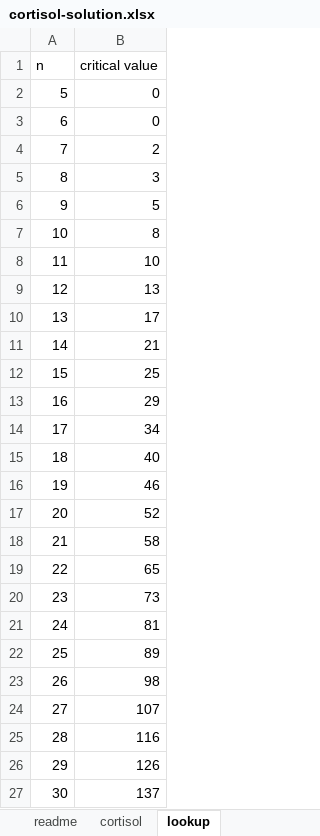
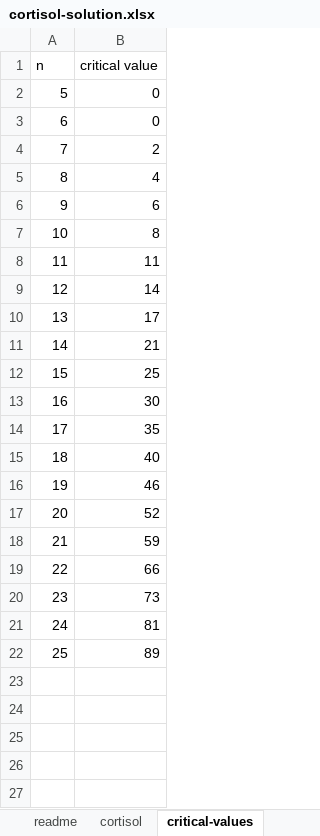
Before and after one commit to summerofgeorge/olt-intermediate-stats, an Excel workbook: 1-repeated-measures-expected-values/cortisol-solution.xlsx, sheet critical-values, drawn as a sheet; values as stored, in another font and other column widths than the file's, no borders; the diff names each change by its address in the sheet, - before the commit and + after, or states it on an @@ line.

```diff
--- a/1-repeated-measures-expected-values/cortisol-solution.xlsx (sheet critical-values)
+++ b/1-repeated-measures-expected-values/cortisol-solution.xlsx (sheet critical-values)
-sheet tab: lookup
+sheet tab: critical-values
-B5 (critical value): 3
+B5 (critical value): 4
-B6 (critical value): 5
+B6 (critical value): 6
-B8 (critical value): 10
+B8 (critical value): 11
-B9 (critical value): 13
+B9 (critical value): 14
-B13 (critical value): 29
+B13 (critical value): 30
-B14 (critical value): 34
+B14 (critical value): 35
-B18 (critical value): 58
+B18 (critical value): 59
-B19 (critical value): 65
+B19 (critical value): 66
-row 23: 26 | 98
-row 24: 27 | 107
-row 25: 28 | 116
-row 26: 29 | 126
-row 27: 30 | 137
```
Also changed, not shown: sheet cortisol, sheet readme, 1-repeated-measures-expected-values/bp.xlsx, 1-repeated-measures-expected-values/cortisol.xlsx, 40 other files.
